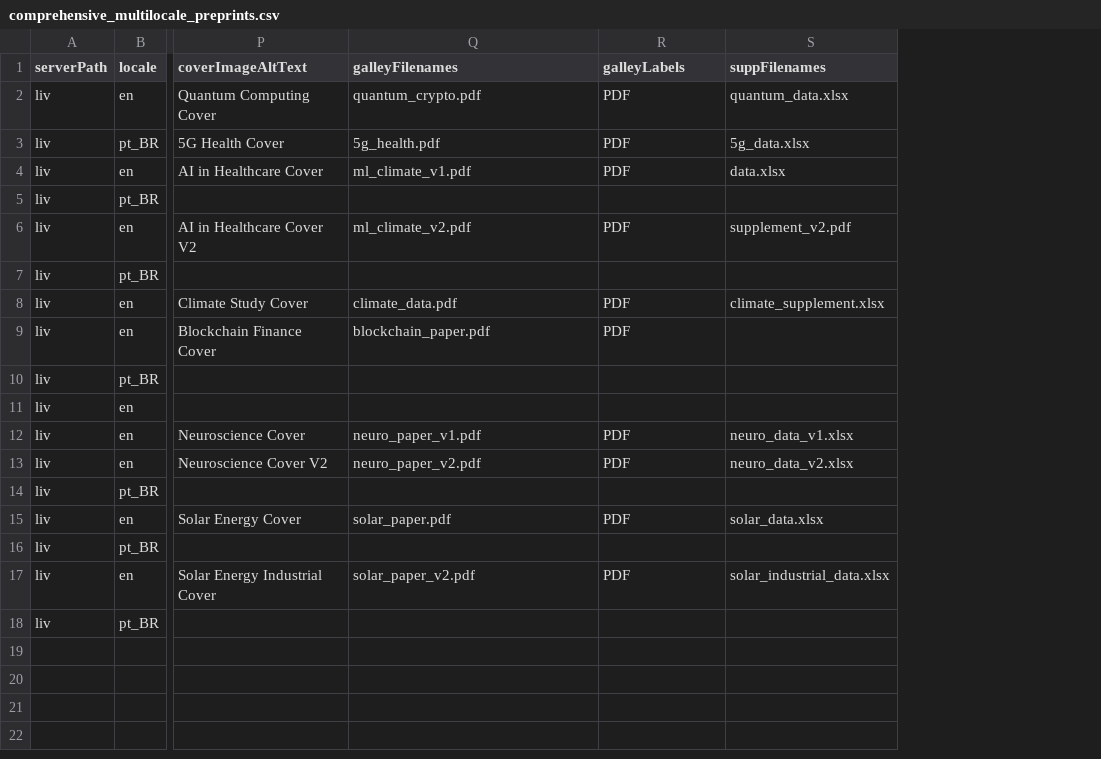
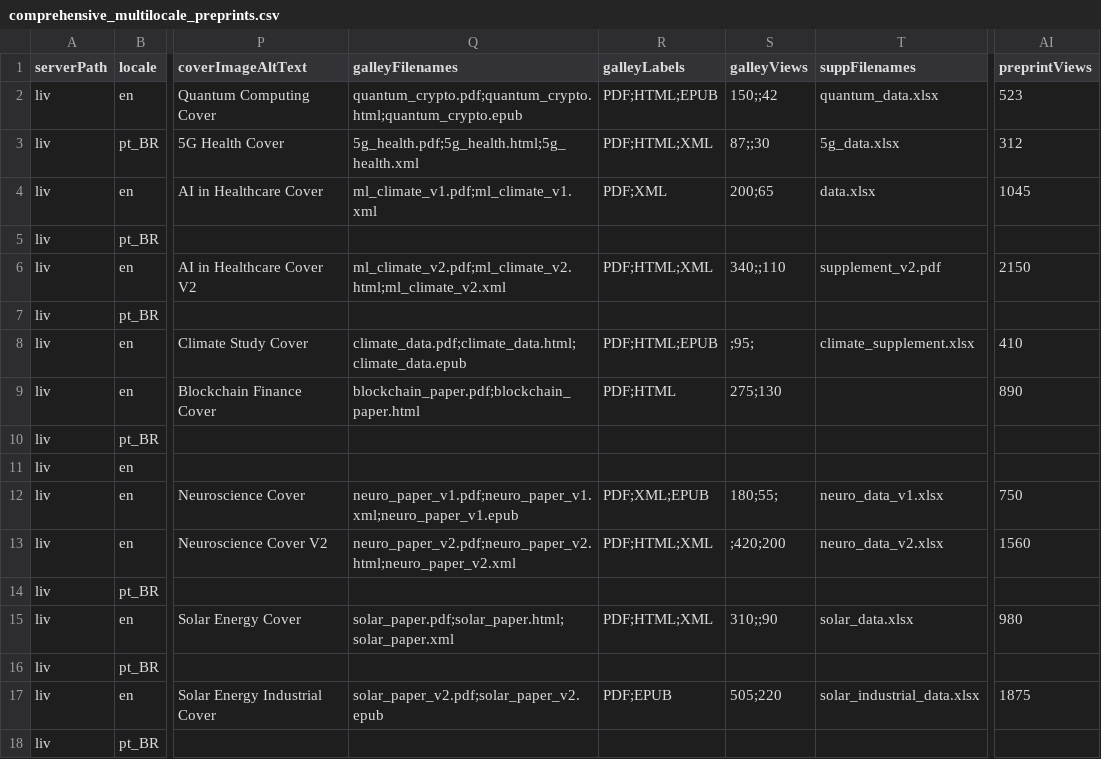
Before and after one commit to Godoy0722/ops_csv_importexport, a CSV file: examples/preprints/comprehensive_multilocale_preprints.csv, drawn as a sheet; only a part is shown, gaps mark what is left out; the diff names each change by its address in the sheet, - before the commit and + after, or states it on an @@ line.

Commit message:
feat: Add preprint and galley views tracking to CSV import process

```diff
--- a/examples/preprints/comprehensive_multilocale_preprints.csv
+++ b/examples/preprints/comprehensive_multilocale_preprints.csv
+column S (galleyViews), rows 2-17: 150;;42 | 87;;30 | 200;65 |  | 340;;110 |  | ;95; | 275;130 |  |  | 180;55; | ;420;200 |  | 310;;90 |  | 505;220
+column AI (preprintViews), rows 2-17: 523 | 312 | 1045 |  | 2150 |  | 410 | 890 |  |  | 750 | 1560 |  | 980 |  | 1875
-Q2 (galleyFilenames): quantum_crypto.pdf
+Q2 (galleyFilenames): quantum_crypto.pdf;quantum_crypto.html;quantum_crypto.epub
-R2 (galleyLabels): PDF
+R2 (galleyLabels): PDF;HTML;EPUB
-Q3 (galleyFilenames): 5g_health.pdf
+Q3 (galleyFilenames): 5g_health.pdf;5g_health.html;5g_health.xml
-R3 (galleyLabels): PDF
+R3 (galleyLabels): PDF;HTML;XML
-Q4 (galleyFilenames): ml_climate_v1.pdf
+Q4 (galleyFilenames): ml_climate_v1.pdf;ml_climate_v1.xml
-R4 (galleyLabels): PDF
+R4 (galleyLabels): PDF;XML
-Q6 (galleyFilenames): ml_climate_v2.pdf
+Q6 (galleyFilenames): ml_climate_v2.pdf;ml_climate_v2.html;ml_climate_v2.xml
-R6 (galleyLabels): PDF
+R6 (galleyLabels): PDF;HTML;XML
-Q8 (galleyFilenames): climate_data.pdf
+Q8 (galleyFilenames): climate_data.pdf;climate_data.html;climate_data.epub
-R8 (galleyLabels): PDF
+R8 (galleyLabels): PDF;HTML;EPUB
-Q9 (galleyFilenames): blockchain_paper.pdf
+Q9 (galleyFilenames): blockchain_paper.pdf;blockchain_paper.html
-R9 (galleyLabels): PDF
+R9 (galleyLabels): PDF;HTML
-Q12 (galleyFilenames): neuro_paper_v1.pdf
+Q12 (galleyFilenames): neuro_paper_v1.pdf;neuro_paper_v1.xml;neuro_paper_v1.epub
-R12 (galleyLabels): PDF
+R12 (galleyLabels): PDF;XML;EPUB
-Q13 (galleyFilenames): neuro_paper_v2.pdf
+Q13 (galleyFilenames): neuro_paper_v2.pdf;neuro_paper_v2.html;neuro_paper_v2.xml
-R13 (galleyLabels): PDF
+R13 (galleyLabels): PDF;HTML;XML
-Q15 (galleyFilenames): solar_paper.pdf
+Q15 (galleyFilenames): solar_paper.pdf;solar_paper.html;solar_paper.xml
-R15 (galleyLabels): PDF
+R15 (galleyLabels): PDF;HTML;XML
-Q17 (galleyFilenames): solar_paper_v2.pdf
+Q17 (galleyFilenames): solar_paper_v2.pdf;solar_paper_v2.epub
-R17 (galleyLabels): PDF
+R17 (galleyLabels): PDF;EPUB
```
Also changed, not shown: 5 other files.
